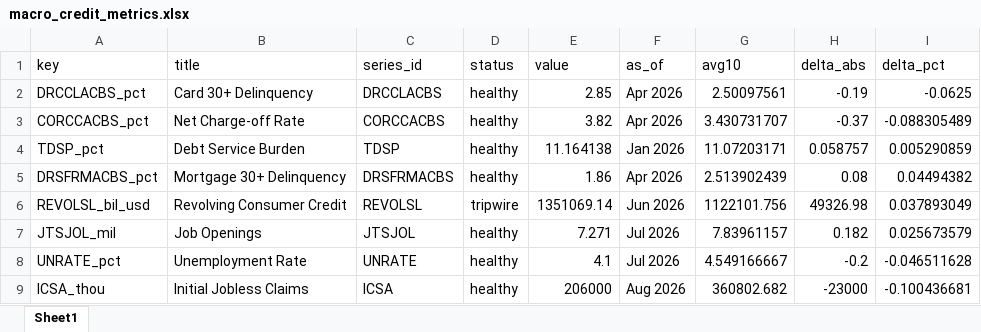
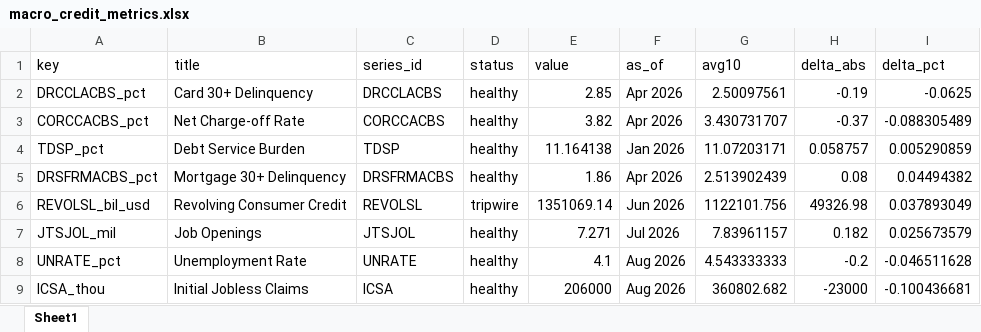
Before and after one commit to cjbrownbear/Macro-Credit-Dashboard, an Excel workbook: macro_credit_metrics.xlsx, sheet Sheet1, drawn as a sheet; values as stored, in another font and other column widths than the file's, no borders; the diff names each change by its address in the sheet, - before the commit and + after, or states it on an @@ line.

```diff
--- a/macro_credit_metrics.xlsx (sheet Sheet1)
+++ b/macro_credit_metrics.xlsx (sheet Sheet1)
-F8 (as_of): Jul 2026
+F8 (as_of): Aug 2026
-G8 (avg10): 4.549166667
+G8 (avg10): 4.543333333
```
Also changed, not shown: macro_credit_timeseries.xlsx, 2 other files.
